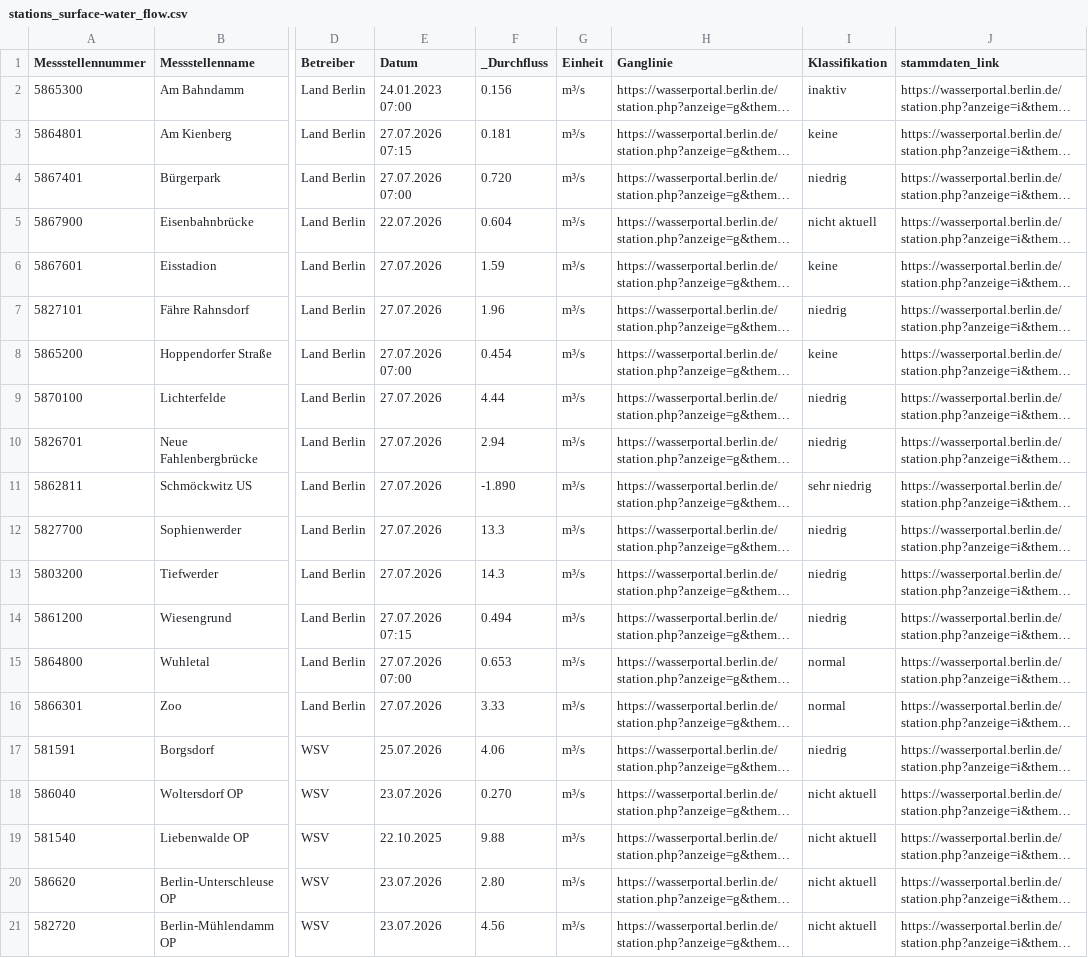
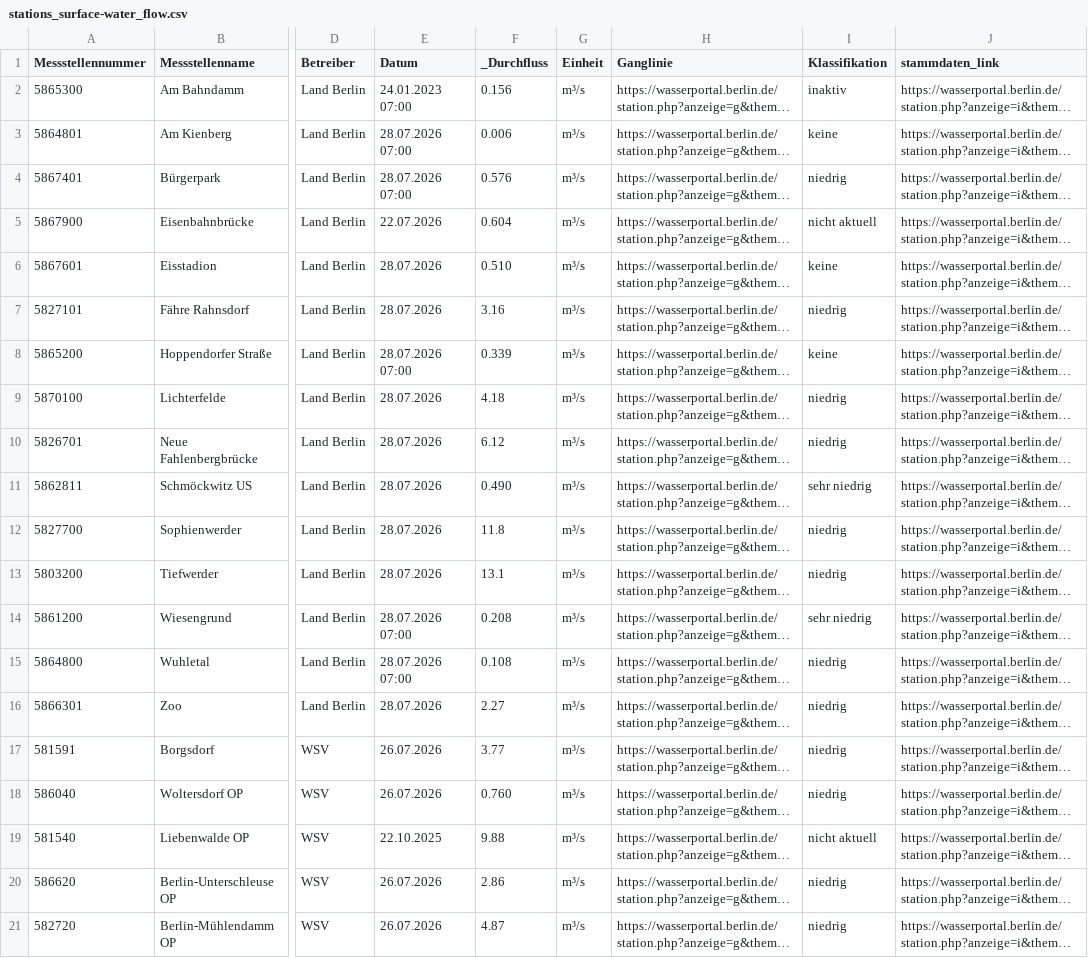
Before and after one commit to KWB-R/wasserportal, a CSV file: stations_surface-water_flow.csv, drawn as a sheet; only a part is shown, gaps mark what is left out; long unchanged cells end in …; the diff covers the shown part only; the diff names each change by its address in the sheet, - before the commit and + after, or states it on an @@ line.

```diff
--- a/stations_surface-water_flow.csv
+++ b/stations_surface-water_flow.csv
-E3 (Datum): 27.07.2026 07:15
+E3 (Datum): 28.07.2026 07:00
-F3 (_Durchfluss): 0.181
+F3 (_Durchfluss): 0.006
-E4 (Datum): 27.07.2026 07:00
+E4 (Datum): 28.07.2026 07:00
-F4 (_Durchfluss): 0.720
+F4 (_Durchfluss): 0.576
-E6:E7 (Datum): 27.07.2026
+E6:E7 (Datum): 28.07.2026
-F6 (_Durchfluss): 1.59
+F6 (_Durchfluss): 0.510
-F7 (_Durchfluss): 1.96
+F7 (_Durchfluss): 3.16
-E8 (Datum): 27.07.2026 07:00
+E8 (Datum): 28.07.2026 07:00
-F8 (_Durchfluss): 0.454
+F8 (_Durchfluss): 0.339
-E9:E13 (Datum): 27.07.2026
+E9:E13 (Datum): 28.07.2026
-F9 (_Durchfluss): 4.44
+F9 (_Durchfluss): 4.18
-F10 (_Durchfluss): 2.94
+F10 (_Durchfluss): 6.12
-F11 (_Durchfluss): -1.890
+F11 (_Durchfluss): 0.490
-F12 (_Durchfluss): 13.3
+F12 (_Durchfluss): 11.8
-F13 (_Durchfluss): 14.3
+F13 (_Durchfluss): 13.1
-E14 (Datum): 27.07.2026 07:15
+E14 (Datum): 28.07.2026 07:00
-F14 (_Durchfluss): 0.494
+F14 (_Durchfluss): 0.208
-I14 (Klassifikation): niedrig
+I14 (Klassifikation): sehr niedrig
-E15 (Datum): 27.07.2026 07:00
+E15 (Datum): 28.07.2026 07:00
-F15 (_Durchfluss): 0.653
+F15 (_Durchfluss): 0.108
-I15:I16 (Klassifikation): normal
+I15:I16 (Klassifikation): niedrig
-E16 (Datum): 27.07.2026
+E16 (Datum): 28.07.2026
-F16 (_Durchfluss): 3.33
+F16 (_Durchfluss): 2.27
-E17 (Datum): 25.07.2026
+E17 (Datum): 26.07.2026
-F17 (_Durchfluss): 4.06
+F17 (_Durchfluss): 3.77
-E18 (Datum): 23.07.2026
+E18 (Datum): 26.07.2026
-F18 (_Durchfluss): 0.270
+F18 (_Durchfluss): 0.760
-I18 (Klassifikation): nicht aktuell
+I18 (Klassifikation): niedrig
-E20:E21 (Datum): 23.07.2026
+E20:E21 (Datum): 26.07.2026
-F20 (_Durchfluss): 2.80
+F20 (_Durchfluss): 2.86
-I20:I21 (Klassifikation): nicht aktuell
+I20:I21 (Klassifikation): niedrig
-F21 (_Durchfluss): 4.56
+F21 (_Durchfluss): 4.87
```
Also changed, not shown: 31 edited cells elsewhere in this file, stations_groundwater_level.csv, stations_surface-water_conductivity.csv, 26 other files.
